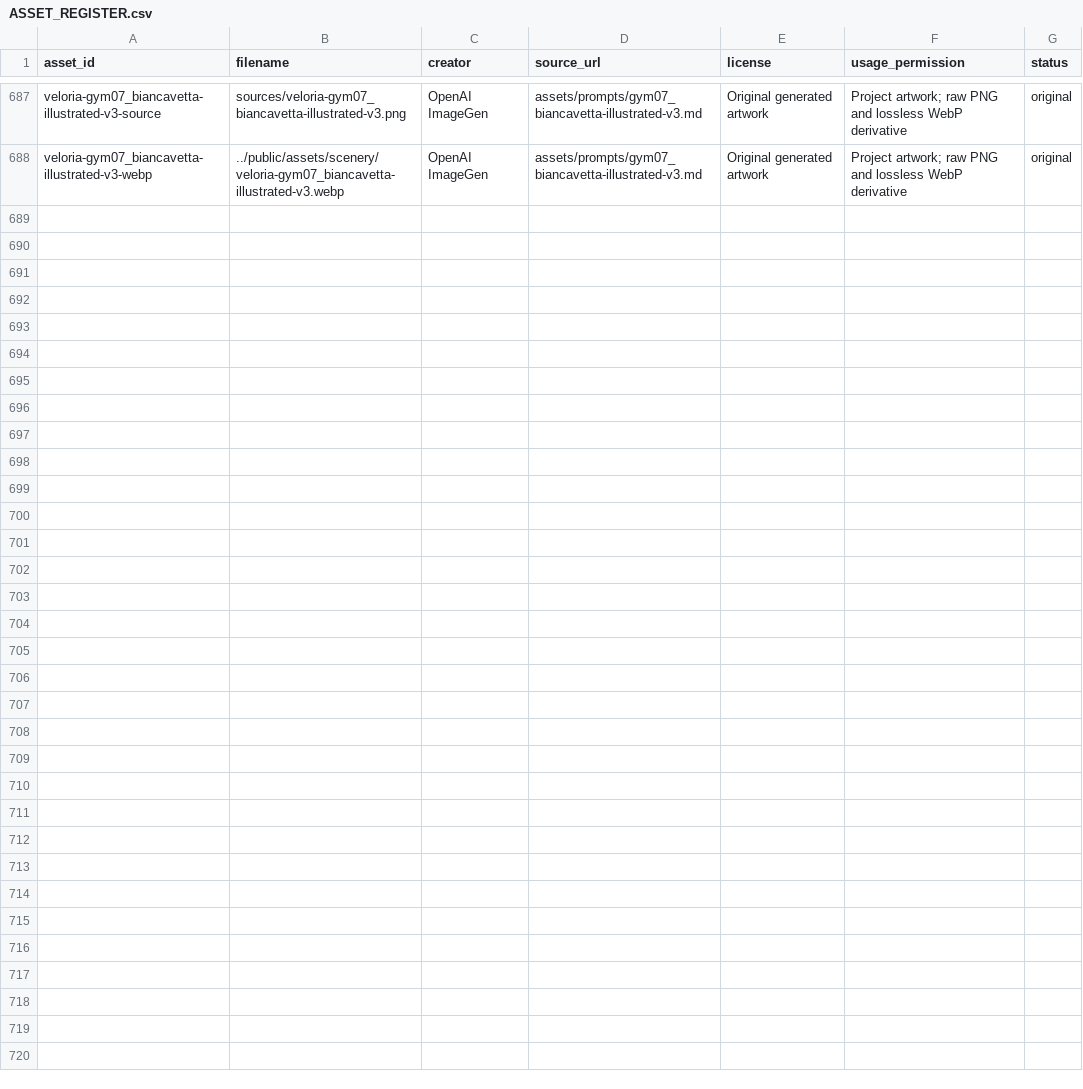
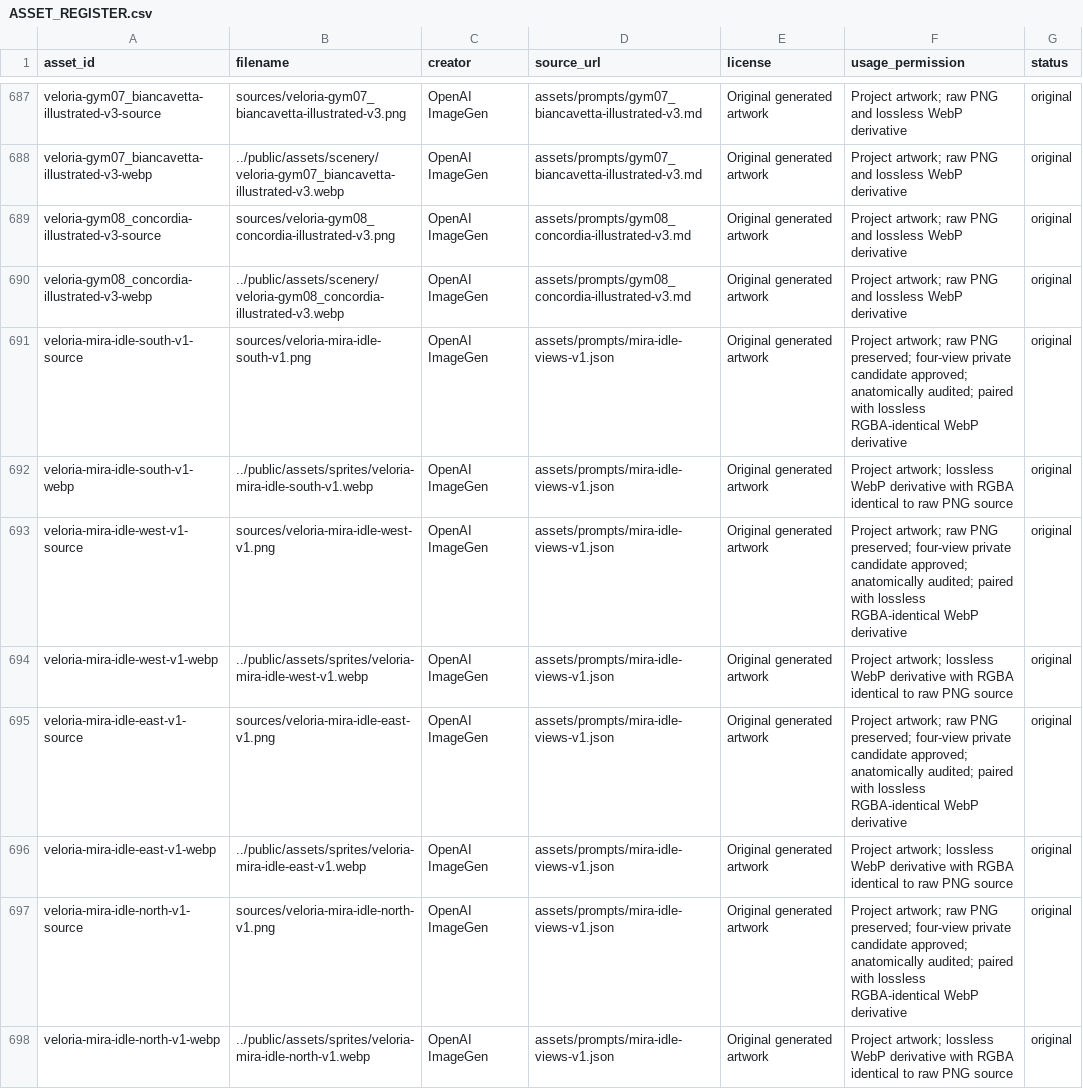
Before and after one commit to Jacoporusso/veloria, a CSV file: assets/ASSET_REGISTER.csv, drawn as a sheet; only a part is shown, gaps mark what is left out; the diff names each change by its address in the sheet, - before the commit and + after, or states it on an @@ line.

Commit message:
feat: illustrate Concordia gym and add directional Mira poses

```diff
--- a/assets/ASSET_REGISTER.csv
+++ b/assets/ASSET_REGISTER.csv
+row 689: veloria-gym08_concordia-illustrated-v3-source | sources/veloria-gym08_concordia-illustrated-v3.png | OpenAI ImageGen | assets/prompts/gym08_concordia-illustrated-v3.md | Original generated artwork | Project artwork; raw PNG and lossless WebP derivative | original
+row 690: veloria-gym08_concordia-illustrated-v3-webp | ../public/assets/scenery/veloria-gym08_concordia-illustrated-v3.webp | OpenAI ImageGen | assets/prompts/gym08_concordia-illustrated-v3.md | Original generated artwork | Project artwork; raw PNG and lossless WebP derivative | original
+row 691: veloria-mira-idle-south-v1-source | sources/veloria-mira-idle-south-v1.png | OpenAI ImageGen | assets/prompts/mira-idle-views-v1.json | Original generated artwork | Project artwork; raw PNG preserved; four-view private candidate approved; anatomically audited; paired with lossless RGBA-identical WebP derivative | original
+row 692: veloria-mira-idle-south-v1-webp | ../public/assets/sprites/veloria-mira-idle-south-v1.webp | OpenAI ImageGen | assets/prompts/mira-idle-views-v1.json | Original generated artwork | Project artwork; lossless WebP derivative with RGBA identical to raw PNG source | original
+row 693: veloria-mira-idle-west-v1-source | sources/veloria-mira-idle-west-v1.png | OpenAI ImageGen | assets/prompts/mira-idle-views-v1.json | Original generated artwork | Project artwork; raw PNG preserved; four-view private candidate approved; anatomically audited; paired with lossless RGBA-identical WebP derivative | original
+row 694: veloria-mira-idle-west-v1-webp | ../public/assets/sprites/veloria-mira-idle-west-v1.webp | OpenAI ImageGen | assets/prompts/mira-idle-views-v1.json | Original generated artwork | Project artwork; lossless WebP derivative with RGBA identical to raw PNG source | original
+row 695: veloria-mira-idle-east-v1-source | sources/veloria-mira-idle-east-v1.png | OpenAI ImageGen | assets/prompts/mira-idle-views-v1.json | Original generated artwork | Project artwork; raw PNG preserved; four-view private candidate approved; anatomically audited; paired with lossless RGBA-identical WebP derivative | original
+row 696: veloria-mira-idle-east-v1-webp | ../public/assets/sprites/veloria-mira-idle-east-v1.webp | OpenAI ImageGen | assets/prompts/mira-idle-views-v1.json | Original generated artwork | Project artwork; lossless WebP derivative with RGBA identical to raw PNG source | original
+row 697: veloria-mira-idle-north-v1-source | sources/veloria-mira-idle-north-v1.png | OpenAI ImageGen | assets/prompts/mira-idle-views-v1.json | Original generated artwork | Project artwork; raw PNG preserved; four-view private candidate approved; anatomically audited; paired with lossless RGBA-identical WebP derivative | original
+row 698: veloria-mira-idle-north-v1-webp | ../public/assets/sprites/veloria-mira-idle-north-v1.webp | OpenAI ImageGen | assets/prompts/mira-idle-views-v1.json | Original generated artwork | Project artwork; lossless WebP derivative with RGBA identical to raw PNG source | original
```
Also changed, not shown: 30 other files.
